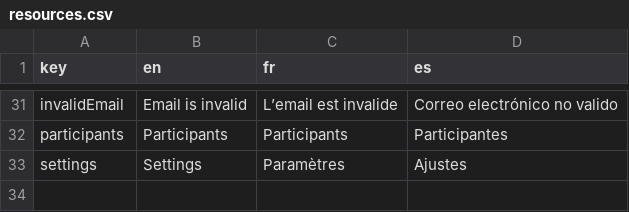
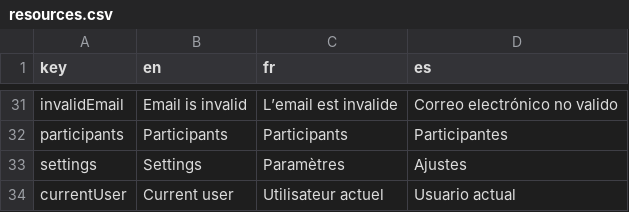
Before and after one commit to julihocc/mern-chat-app, a CSV file: project/frontend/public/resources.csv, drawn as a sheet; only a part is shown, gaps mark what is left out; the diff names each change by its address in the sheet, - before the commit and + after, or states it on an @@ line.

```diff
--- a/project/frontend/public/resources.csv
+++ b/project/frontend/public/resources.csv
+row 34: currentUser | Current user | Utilisateur actuel | Usuario actual
```
Also changed, not shown: 2 other files.
